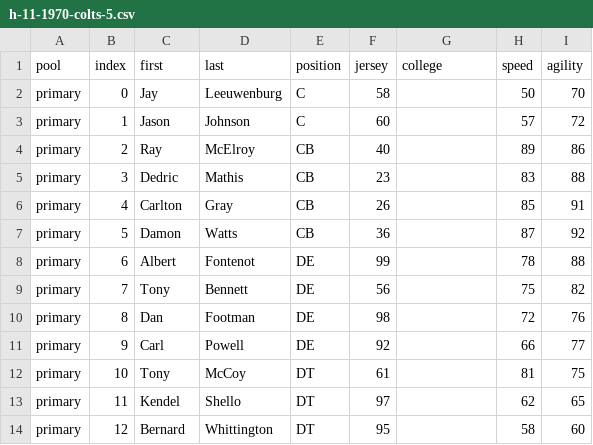
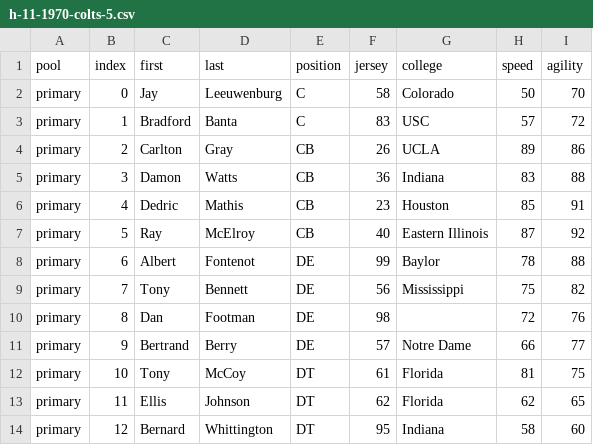
Before and after one commit to cruuz/2k-football-mod-tools, a CSV file: data/nfl2k5_espn25_moment_rosters/h-11-1970-colts-5.csv, drawn as a sheet; only a part is shown; the diff covers the shown part only; the diff names each change by its address in the sheet, - before the commit and + after, or states it on an @@ line.

```diff
--- a/data/nfl2k5_espn25_moment_rosters/h-11-1970-colts-5.csv
+++ b/data/nfl2k5_espn25_moment_rosters/h-11-1970-colts-5.csv
-G2 (college): (empty)
+G2 (college): Colorado
-C3 (first): Jason
+C3 (first): Bradford
-D3 (last): Johnson
+D3 (last): Banta
-F3 (jersey): 60
+F3 (jersey): 83
-G3 (college): (empty)
+G3 (college): USC
-C4 (first): Ray
+C4 (first): Carlton
-D4 (last): McElroy
+D4 (last): Gray
-F4 (jersey): 40
+F4 (jersey): 26
-G4 (college): (empty)
+G4 (college): UCLA
-C5 (first): Dedric
+C5 (first): Damon
-D5 (last): Mathis
+D5 (last): Watts
-F5 (jersey): 23
+F5 (jersey): 36
-G5 (college): (empty)
+G5 (college): Indiana
-C6 (first): Carlton
+C6 (first): Dedric
-D6 (last): Gray
+D6 (last): Mathis
-F6 (jersey): 26
+F6 (jersey): 23
-G6 (college): (empty)
+G6 (college): Houston
-C7 (first): Damon
+C7 (first): Ray
-D7 (last): Watts
+D7 (last): McElroy
-F7 (jersey): 36
+F7 (jersey): 40
-G7 (college): (empty)
+G7 (college): Eastern Illinois
-G8 (college): (empty)
+G8 (college): Baylor
-G9 (college): (empty)
+G9 (college): Mississippi
-C11 (first): Carl
+C11 (first): Bertrand
-D11 (last): Powell
+D11 (last): Berry
-F11 (jersey): 92
+F11 (jersey): 57
-G11 (college): (empty)
+G11 (college): Notre Dame
-G12:G13 (college): (empty)
+G12:G13 (college): Florida
-C13 (first): Kendel
+C13 (first): Ellis
-D13 (last): Shello
+D13 (last): Johnson
-F13 (jersey): 97
+F13 (jersey): 62
-G14 (college): (empty)
+G14 (college): Indiana
```
Also changed, not shown: 118 edited cells elsewhere in this file, data/nfl2k5_espn25_moment_rosters/h-06-1988-bengals-1.csv, data/nfl2k5_espn25_moment_rosters/h-08-1998-broncos-0.csv, 44 other files.
